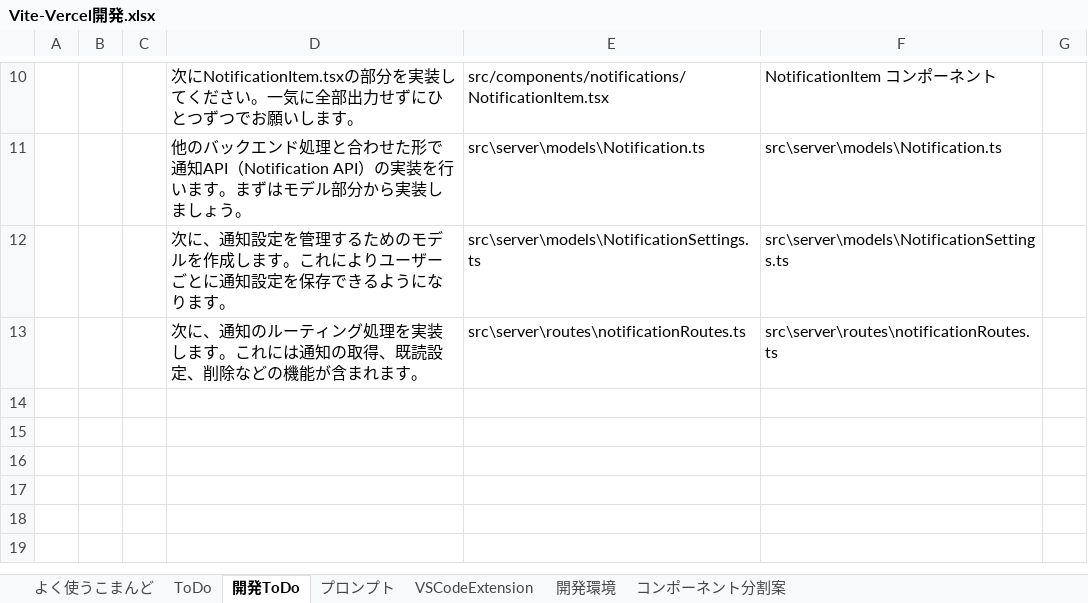
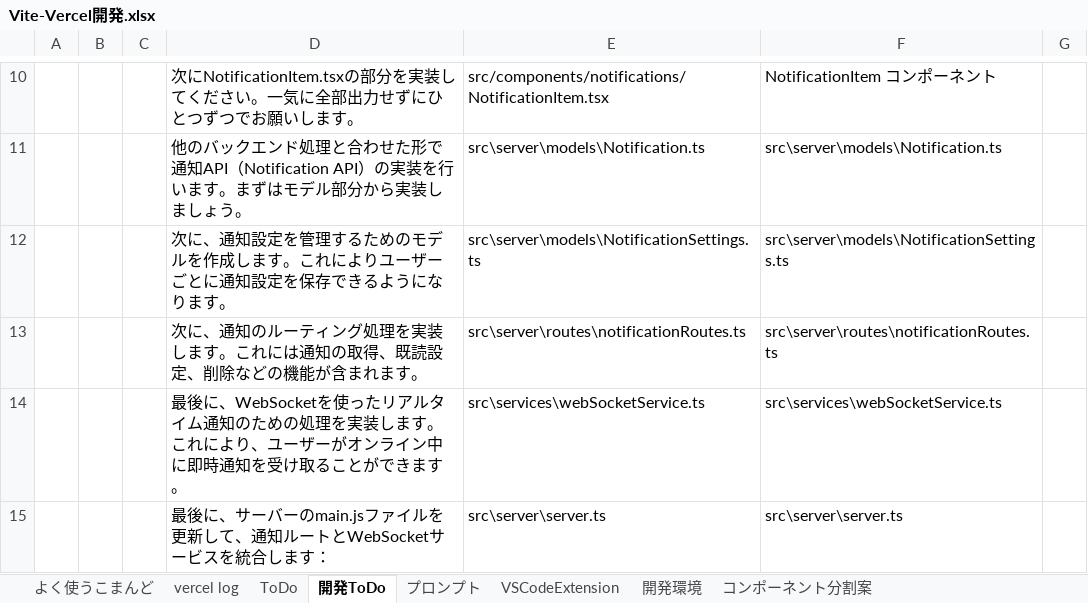
Before and after one commit to umezawakanta/work-time-tracker, an Excel workbook: Vite-Vercel開発.xlsx, sheet 開発ToDo, drawn as a sheet; only a part is shown, gaps mark what is left out; values as stored, in another font and other column widths than the file's, no borders; the diff names each change by its address in the sheet, - before the commit and + after, or states it on an @@ line.

```diff
--- a/Vite-Vercel開発.xlsx (sheet 開発ToDo)
+++ b/Vite-Vercel開発.xlsx (sheet 開発ToDo)
+sheet tab: vercel log
+row 14:  |  |  | 最後に、WebSocketを使ったリアルタイム通知のための処理を実装します。これにより、ユーザーがオンライン中に即時通知を受け取ることができます。 | src\services\webSocketService.ts | src\services\webSocketService.ts
+row 15:  |  |  | 最後に、サーバーのmain.jsファイルを更新して、通知ルートとWebSocketサービスを統合します： | src\server\server.ts | src\server\server.ts
```
Also changed, not shown: sheet よく使うこまんど, 2 other files.
